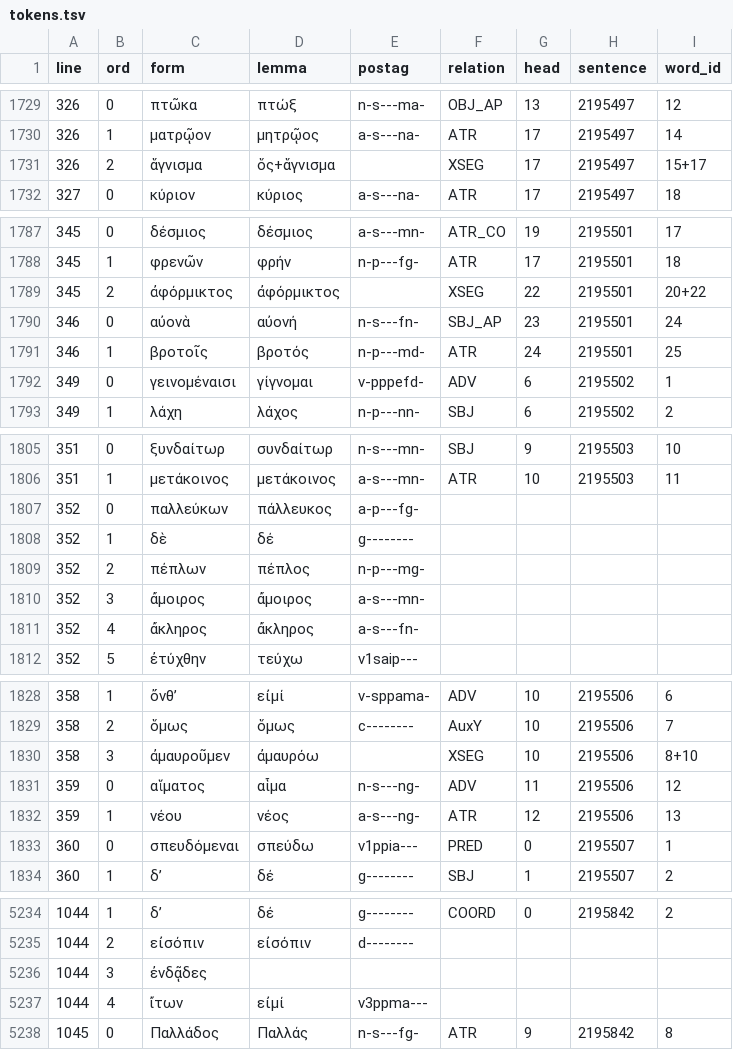
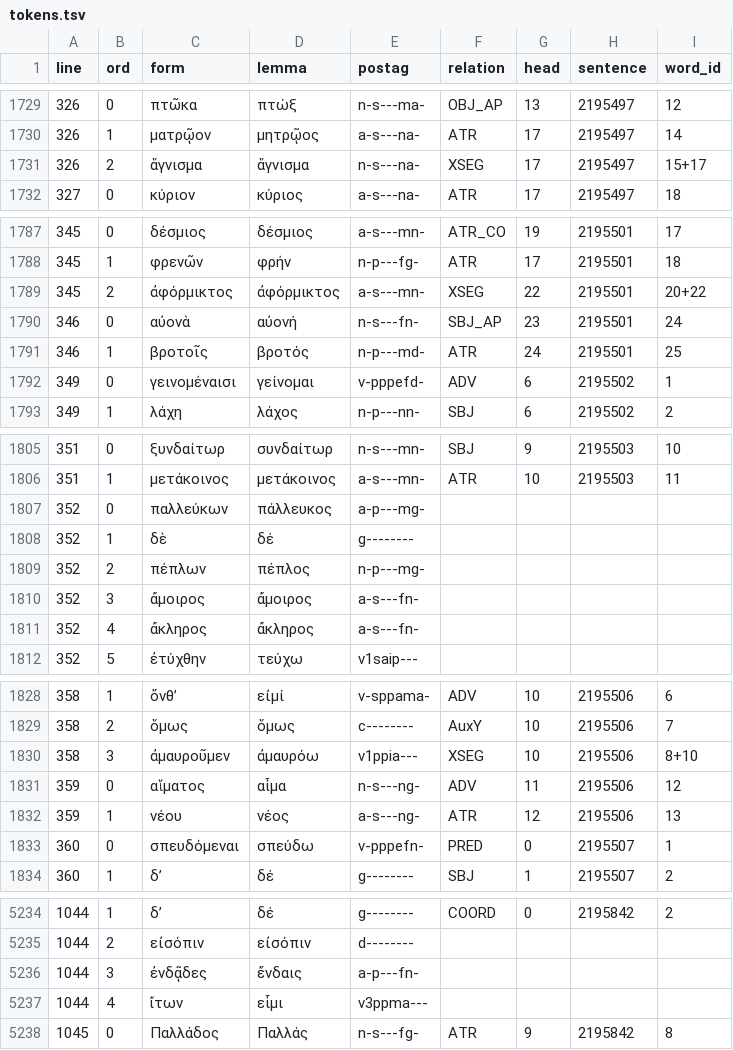
Before and after one commit to polemistes/anagnosis, a TSV file: texts/eumenides/tokens.tsv, drawn as a sheet; only a part is shown, gaps mark what is left out; the diff covers the shown part only.

```diff
--- a/texts/eumenides/tokens.tsv
+++ b/texts/eumenides/tokens.tsv
@@ -1730,3 +1730,3 @@ line	ord	form	lemma	postag	relation	head	sentence	word_id
 326	1	ματρῷον	μητρῷος	a-s---na-	ATR	17	2195497	14
-326	2	ἅγνισμα	ὅς+ἅγνισμα		XSEG	17	2195497	15+17
+326	2	ἅγνισμα	ἅγνισμα	n-s---na-	XSEG	17	2195497	15+17
 327	0	κύριον	κύριος	a-s---na-	ATR	17	2195497	18
@@ -1788,6 +1788,6 @@ line	ord	form	lemma	postag	relation	head	sentence	word_id
 345	1	φρενῶν	φρήν	n-p---fg-	ATR	17	2195501	18
-345	2	ἀφόρμικτος	ἀφόρμικτος		XSEG	22	2195501	20+22
+345	2	ἀφόρμικτος	ἀφόρμικτος	a-s---mn-	XSEG	22	2195501	20+22
 346	0	αὐονὰ	αὐονή	n-s---fn-	SBJ_AP	23	2195501	24
 346	1	βροτοῖς	βροτός	n-p---md-	ATR	24	2195501	25
-349	0	γεινομέναισι	γίγνομαι	v-pppefd-	ADV	6	2195502	1
+349	0	γεινομέναισι	γείνομαι	v-pppefd-	ADV	6	2195502	1
 349	1	λάχη	λάχος	n-p---nn-	SBJ	6	2195502	2
@@ -1806,6 +1806,6 @@ line	ord	form	lemma	postag	relation	head	sentence	word_id
 351	1	μετάκοινος	μετάκοινος	a-s---mn-	ATR	10	2195503	11
-352	0	παλλεύκων	πάλλευκος	a-p---fg-				
+352	0	παλλεύκων	πάλλευκος	a-p---mg-				
 352	1	δὲ	δέ	g--------				
 352	2	πέπλων	πέπλος	n-p---mg-				
-352	3	ἄμοιρος	ἄμοιρος	a-s---mn-				
+352	3	ἄμοιρος	ἄμοιρος	a-s---fn-				
 352	4	ἄκληρος	ἄκληρος	a-s---fn-				
@@ -1829,6 +1829,6 @@ line	ord	form	lemma	postag	relation	head	sentence	word_id
 358	2	ὅμως	ὅμως	c--------	AuxY	10	2195506	7
-358	3	ἀμαυροῦμεν	ἀμαυρόω		XSEG	10	2195506	8+10
+358	3	ἀμαυροῦμεν	ἀμαυρόω	v1ppia---	XSEG	10	2195506	8+10
 359	0	αἵματος	αἷμα	n-s---ng-	ADV	11	2195506	12
 359	1	νέου	νέος	a-s---ng-	ATR	12	2195506	13
-360	0	σπευδόμεναι	σπεύδω	v1ppia---	PRED	0	2195507	1
+360	0	σπευδόμεναι	σπεύδω	v-pppefn-	PRED	0	2195507	1
 360	1	δʼ	δέ	g--------	SBJ	1	2195507	2
@@ -5235,4 +5235,4 @@ line	ord	form	lemma	postag	relation	head	sentence	word_id
 1044	2	εἰσόπιν	εἰσόπιν	d--------				
-1044	3	ἐνδᾷδες						
-1044	4	ἴτων	εἰμί	v3ppma---				
+1044	3	ἐνδᾷδες	ἔνδαις	a-p---fn-				
+1044	4	ἴτων	εἶμι	v3ppma---				
 1045	0	Παλλάδος	Παλλάς	n-s---fg-	ATR	9	2195842	8
```
Also changed, not shown: 38 edited cells elsewhere in this file, 1 other file.
